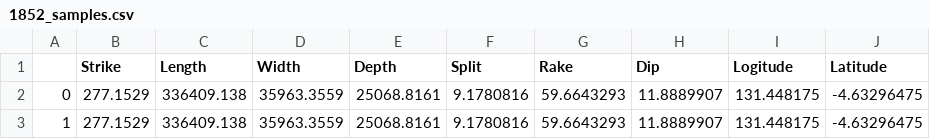
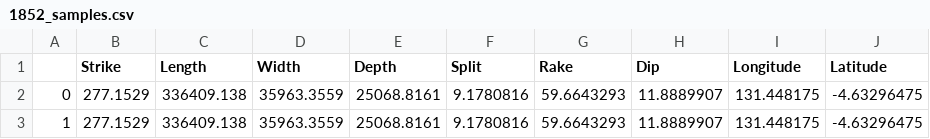
Before and after one commit to jpw37/tsunamibayes, a CSV file: Model_Scripts/ModelOutput/1852_samples.csv, drawn as a sheet.

Commit message:
More fixes to the Samples class and how it interfaces with the Scenario class

```diff
--- a/Model_Scripts/ModelOutput/1852_samples.csv
+++ b/Model_Scripts/ModelOutput/1852_samples.csv
@@ -1,2 +1,2 @@
-,Strike,Length,Width,Depth,Split,Rake,Dip,Logitude,Latitude
+,Strike,Length,Width,Depth,Split,Rake,Dip,Longitude,Latitude
 0,277.1529,336409.138,35963.3559,25068.8161,9.1780816,59.6643293,11.8889907,131.448175,-4.63296475
```
Also changed, not shown: 6 other files.
